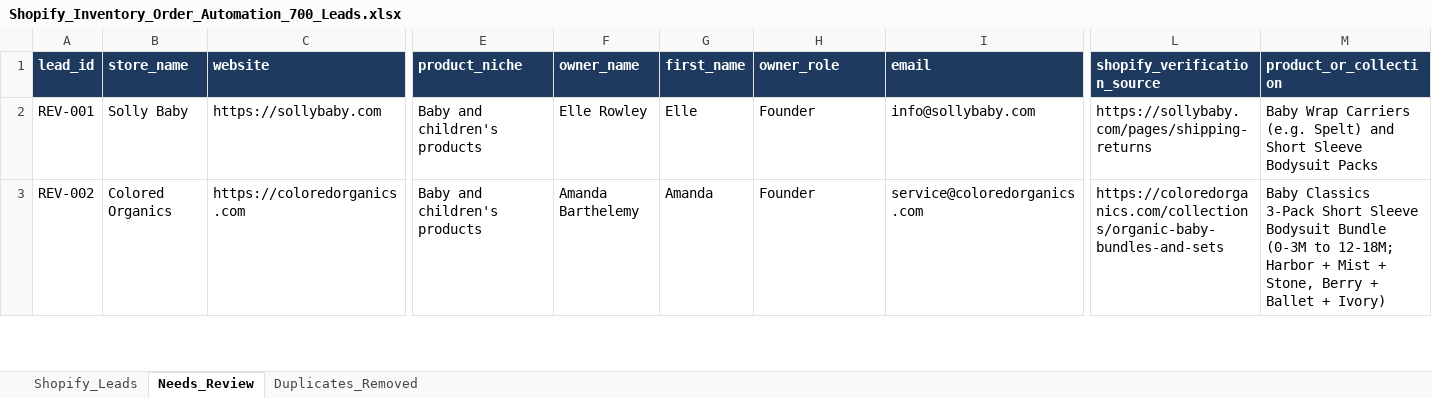
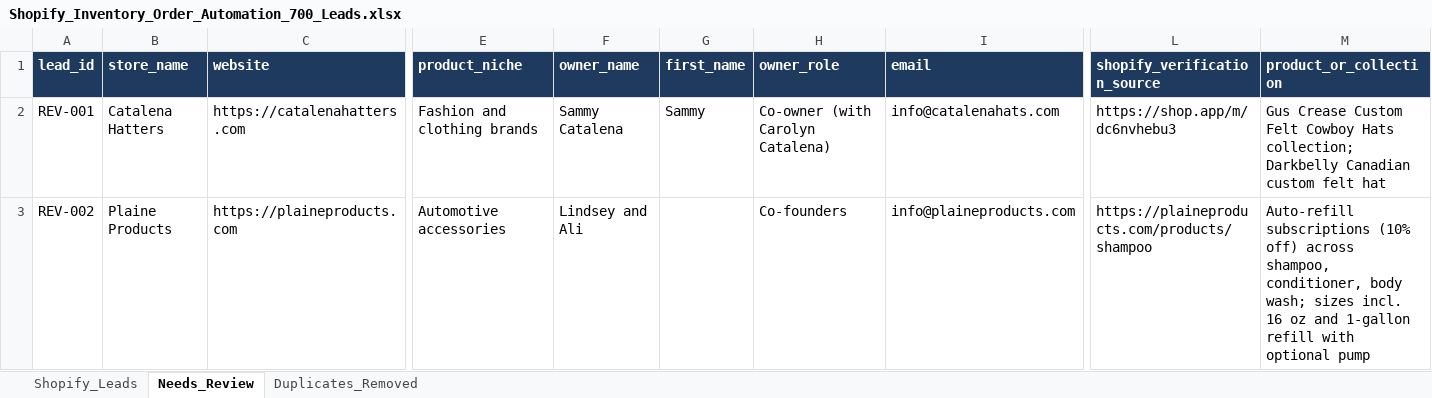
Before and after one commit to oseniibrahim845-hue/rappido, an Excel workbook: shopify-leads/Shopify_Inventory_Order_Automation_700_Leads.xlsx, sheet Needs_Review, drawn as a sheet; only a part is shown, gaps mark what is left out; values as stored, in another font and other column widths than the file's, no borders; the diff covers the shown part only; the diff names each change by its address in the sheet, - before the commit and + after, or states it on an @@ line.

```diff
--- a/shopify-leads/Shopify_Inventory_Order_Automation_700_Leads.xlsx (sheet Needs_Review)
+++ b/shopify-leads/Shopify_Inventory_Order_Automation_700_Leads.xlsx (sheet Needs_Review)
-B2 (store_name): Solly Baby
+B2 (store_name): Catalena Hatters
-C2 (website): https://sollybaby.com
+C2 (website): https://catalenahatters.com
-E2 (product_niche): Baby and children's products
+E2 (product_niche): Fashion and clothing brands
-F2 (owner_name): Elle Rowley
+F2 (owner_name): Sammy Catalena
-G2 (first_name): Elle
+G2 (first_name): Sammy
-H2 (owner_role): Founder
+H2 (owner_role): Co-owner (with Carolyn Catalena)
-I2 (email): info@sollybaby.com
+I2 (email): info@catalenahats.com
-L2 (shopify_verification_source): https://sollybaby.com/pages/shipping-returns
+L2 (shopify_verification_source): https://shop.app/m/dc6nvhebu3
-M2 (product_or_collection): Baby Wrap Carriers (e.g. Spelt) and Short Sleeve Bodysuit Packs
+M2 (product_or_collection): Gus Crease Custom Felt Cowboy Hats collection; Darkbelly Canadian custom felt hat
-B3 (store_name): Colored Organics
+B3 (store_name): Plaine Products
-C3 (website): https://coloredorganics.com
+C3 (website): https://plaineproducts.com
-E3 (product_niche): Baby and children's products
+E3 (product_niche): Automotive accessories
-F3 (owner_name): Amanda Barthelemy
+F3 (owner_name): Lindsey and Ali
-G3 (first_name): Amanda
+G3 (first_name): (empty)
-H3 (owner_role): Founder
+H3 (owner_role): Co-founders
-I3 (email): service@coloredorganics.com
+I3 (email): info@plaineproducts.com
-L3 (shopify_verification_source): https://coloredorganics.com/collections/organic-baby-bundles-and-sets
+L3 (shopify_verification_source): https://plaineproducts.com/products/shampoo
-M3 (product_or_collection): Baby Classics 3-Pack Short Sleeve Bodysuit Bundle (0-3M to 12-18M; Harbor + Mist + Stone, Berry + Ballet + Ivory)
+M3 (product_or_collection): Auto-refill subscriptions (10% off) across shampoo, conditioner, body wash; sizes incl. 16 oz and 1-gallon refill with optional pump
```
Also changed, not shown: 11 added rows and 415 edited cells elsewhere in this sheet, sheet Shopify_Leads, sheet Duplicates_Removed, shopify-leads/Shopify_Research_Summary.xlsx, 7 other files.
